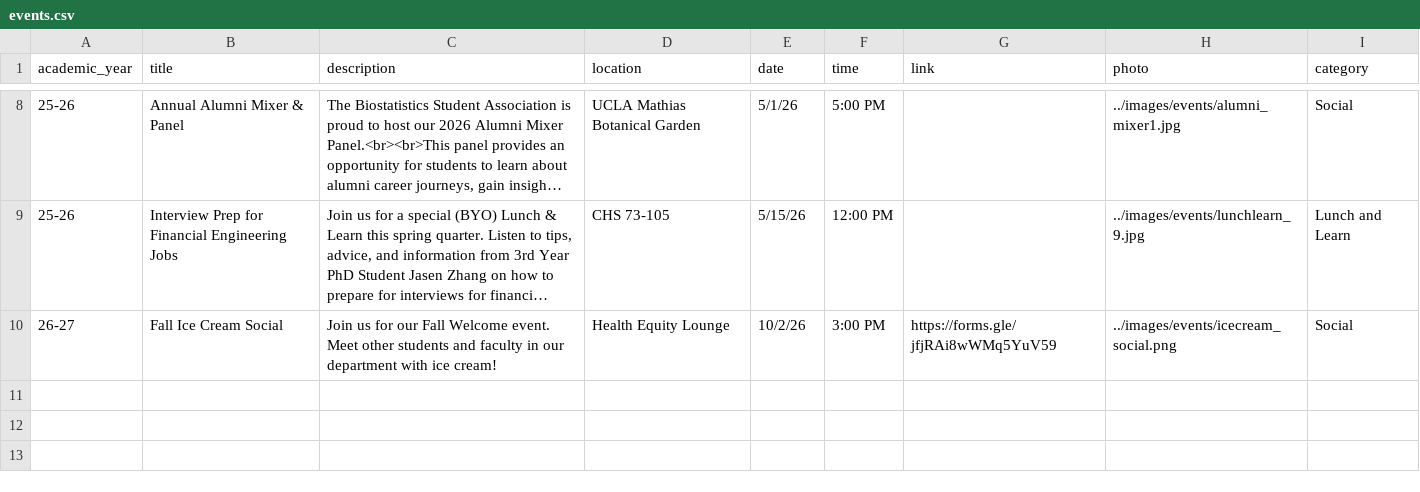
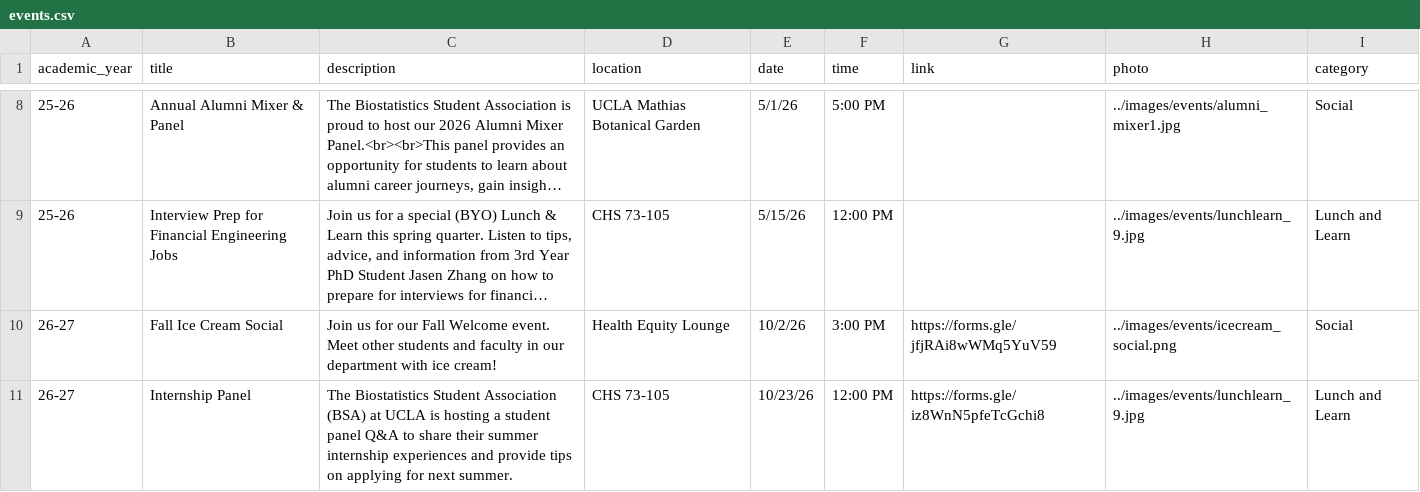
Before and after one commit to UCLA-BSA/UCLA-BSA.github.io, a CSV file: events/events.csv, drawn as a sheet; only a part is shown, gaps mark what is left out; long unchanged cells end in …; the diff names each change by its address in the sheet, - before the commit and + after, or states it on an @@ line.

Commit message:
Update events

```diff
--- a/events/events.csv
+++ b/events/events.csv
+row 11: 26-27 | Internship Panel | The Biostatistics Student Association (BSA) at UCLA is hosting a student panel Q&A to share their summer internship experiences and provide tips on applying for next summer. | CHS 73-105 | 10/23/26 | 12:00 PM | https://forms.gle/iz8WnN5pfeTcGchi8 | ../images/events/lunchlearn_9.jpg | Lunch and Learn
```
